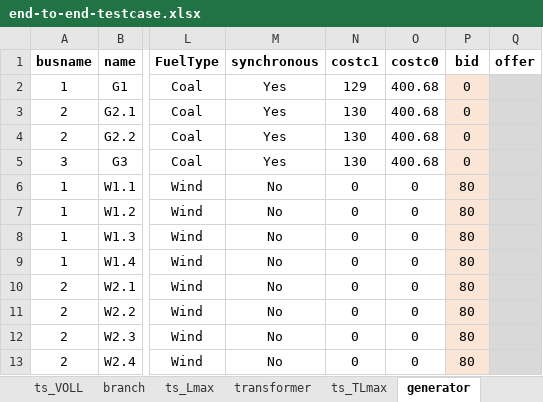
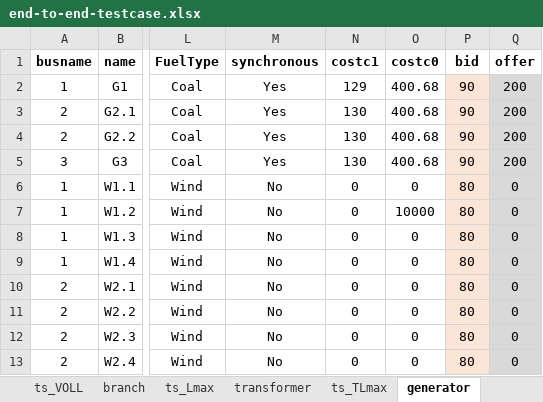
Before and after one commit to richardnayer/oats_curtailment, an Excel workbook: end-to-end-testcase.xlsx, sheet generator, drawn as a sheet; only a part is shown, gaps mark what is left out; values as stored, in another font and other column widths than the file's, no borders; conditional formats not drawn; the diff names each change by its address in the sheet, - before the commit and + after, or states it on an @@ line.

```diff
--- a/end-to-end-testcase.xlsx (sheet generator)
+++ b/end-to-end-testcase.xlsx (sheet generator)
-P2:P5 (bid): 0
+P2:P5 (bid): 90
-Q2:Q5 (offer): (empty)
+Q2:Q5 (offer): 200
-Q6:Q13 (offer): (empty)
+Q6:Q13 (offer): 0
-O7 (costc0): 0
+O7 (costc0): 10000
```
Also changed, not shown: 10 other files.
